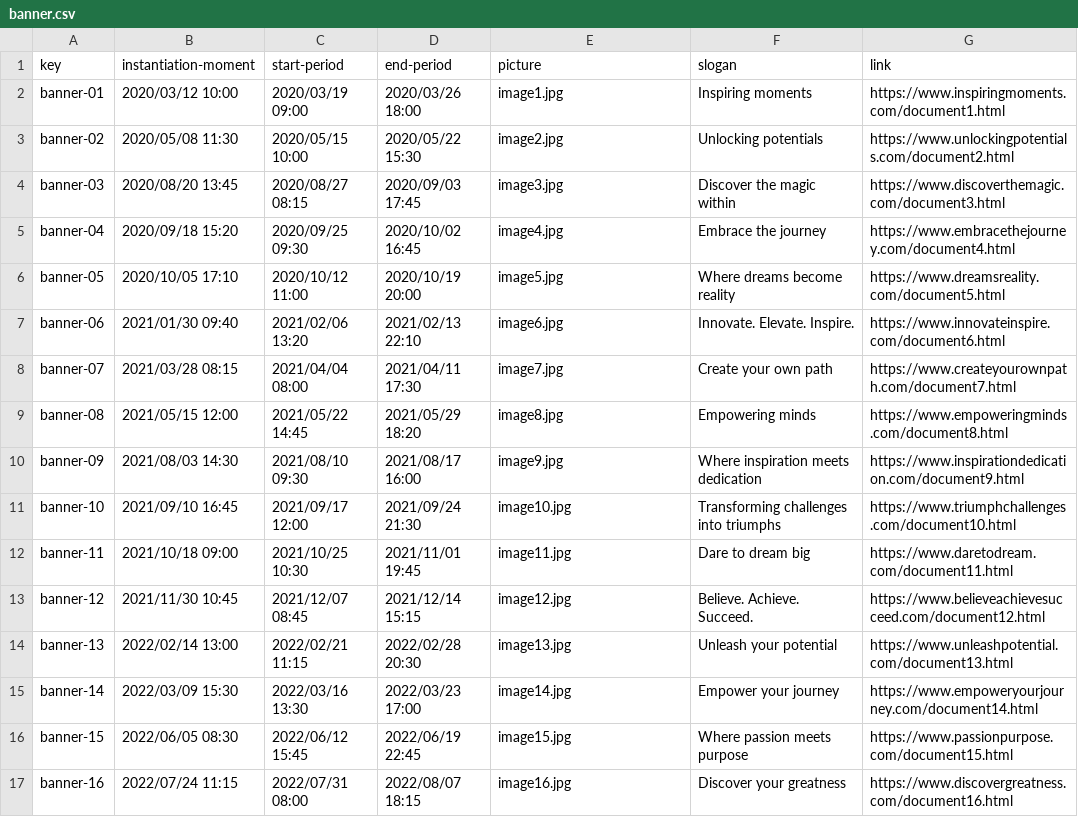
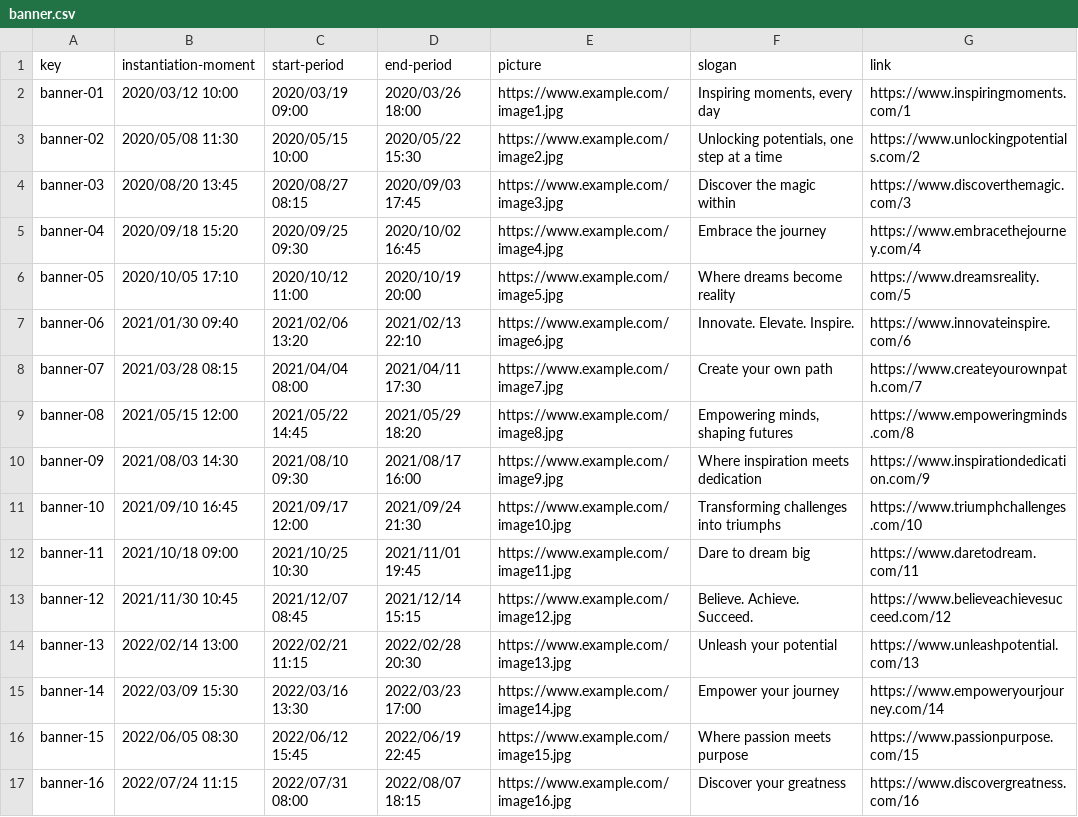
Before and after one commit to C1-010/Acme-SF-D02, a CSV file: src/main/webapp/WEB-INF/resources/sample-data/banner.csv, drawn as a sheet.

Commit message:
Fix Banner v2

```diff
--- a/src/main/webapp/WEB-INF/resources/sample-data/banner.csv
+++ b/src/main/webapp/WEB-INF/resources/sample-data/banner.csv
@@ -1,17 +1,17 @@
 key,instantiation-moment,start-period,end-period,picture,slogan,link
-banner-01,2020/03/12 10:00,2020/03/19 09:00,2020/03/26 18:00,image1.jpg,"Inspiring moments",https://www.inspiringmoments.com/document1.html
-banner-02,2020/05/08 11:30,2020/05/15 10:00,2020/05/22 15:30,image2.jpg,"Unlocking potentials",https://www.unlockingpotentials.com/document2.html
-banner-03,2020/08/20 13:45,2020/08/27 08:15,2020/09/03 17:45,image3.jpg,"Discover the magic within",https://www.discoverthemagic.com/document3.html
-banner-04,2020/09/18 15:20,2020/09/25 09:30,2020/10/02 16:45,image4.jpg,"Embrace the journey",https://www.embracethejourney.com/document4.html
-banner-05,2020/10/05 17:10,2020/10/12 11:00,2020/10/19 20:00,image5.jpg,"Where dreams become reality",https://www.dreamsreality.com/document5.html
-banner-06,2021/01/30 09:40,2021/02/06 13:20,2021/02/13 22:10,image6.jpg,"Innovate. Elevate. Inspire.",https://www.innovateinspire.com/document6.html
-banner-07,2021/03/28 08:15,2021/04/04 08:00,2021/04/11 17:30,image7.jpg,"Create your own path",https://www.createyourownpath.com/document7.html
-banner-08,2021/05/15 12:00,2021/05/22 14:45,2021/05/29 18:20,image8.jpg,"Empowering minds",https://www.empoweringminds.com/document8.html
-banner-09,2021/08/03 14:30,2021/08/10 09:30,2021/08/17 16:00,image9.jpg,"Where inspiration meets dedication",https://www.inspirationdedication.com/document9.html
-banner-10,2021/09/10 16:45,2021/09/17 12:00,2021/09/24 21:30,image10.jpg,"Transforming challenges into triumphs",https://www.triumphchallenges.com/document10.html
-banner-11,2021/10/18 09:00,2021/10/25 10:30,2021/11/01 19:45,image11.jpg,"Dare to dream big",https://www.daretodream.com/document11.html
-banner-12,2021/11/30 10:45,2021/12/07 08:45,2021/12/14 15:15,image12.jpg,"Believe. Achieve. Succeed.",https://www.believeachievesucceed.com/document12.html
-banner-13,2022/02/14 13:00,2022/02/21 11:15,2022/02/28 20:30,image13.jpg,"Unleash your potential",https://www.unleashpotential.com/document13.html
-banner-14,2022/03/09 15:30,2022/03/16 13:30,2022/03/23 17:00,image14.jpg,"Empower your journey",https://www.empoweryourjourney.com/document14.html
-banner-15,2022/06/05 08:30,2022/06/12 15:45,2022/06/19 22:45,image15.jpg,"Where passion meets purpose",https://www.passionpurpose.com/document15.html
-banner-16,2022/07/24 11:15,2022/07/31 08:00,2022/08/07 18:15,image16.jpg,"Discover your greatness",https://www.discovergreatness.com/document16.html
+banner-01,2020/03/12 10:00,2020/03/19 09:00,2020/03/26 18:00,https://www.example.com/image1.jpg,"Inspiring moments, every day",https://www.inspiringmoments.com/1
+banner-02,2020/05/08 11:30,2020/05/15 10:00,2020/05/22 15:30,https://www.example.com/image2.jpg,"Unlocking potentials, one step at a time",https://www.unlockingpotentials.com/2
+banner-03,2020/08/20 13:45,2020/08/27 08:15,2020/09/03 17:45,https://www.example.com/image3.jpg,"Discover the magic within",https://www.discoverthemagic.com/3
+banner-04,2020/09/18 15:20,2020/09/25 09:30,2020/10/02 16:45,https://www.example.com/image4.jpg,"Embrace the journey",https://www.embracethejourney.com/4
+banner-05,2020/10/05 17:10,2020/10/12 11:00,2020/10/19 20:00,https://www.example.com/image5.jpg,"Where dreams become reality",https://www.dreamsreality.com/5
+banner-06,2021/01/30 09:40,2021/02/06 13:20,2021/02/13 22:10,https://www.example.com/image6.jpg,"Innovate. Elevate. Inspire.",https://www.innovateinspire.com/6
+banner-07,2021/03/28 08:15,2021/04/04 08:00,2021/04/11 17:30,https://www.example.com/image7.jpg,"Create your own path",https://www.createyourownpath.com/7
+banner-08,2021/05/15 12:00,2021/05/22 14:45,2021/05/29 18:20,https://www.example.com/image8.jpg,"Empowering minds, shaping futures",https://www.empoweringminds.com/8
+banner-09,2021/08/03 14:30,2021/08/10 09:30,2021/08/17 16:00,https://www.example.com/image9.jpg,"Where inspiration meets dedication",https://www.inspirationdedication.com/9
+banner-10,2021/09/10 16:45,2021/09/17 12:00,2021/09/24 21:30,https://www.example.com/image10.jpg,"Transforming challenges into triumphs",https://www.triumphchallenges.com/10
+banner-11,2021/10/18 09:00,2021/10/25 10:30,2021/11/01 19:45,https://www.example.com/image11.jpg,"Dare to dream big",https://www.daretodream.com/11
+banner-12,2021/11/30 10:45,2021/12/07 08:45,2021/12/14 15:15,https://www.example.com/image12.jpg,"Believe. Achieve. Succeed.",https://www.believeachievesucceed.com/12
+banner-13,2022/02/14 13:00,2022/02/21 11:15,2022/02/28 20:30,https://www.example.com/image13.jpg,"Unleash your potential",https://www.unleashpotential.com/13
+banner-14,2022/03/09 15:30,2022/03/16 13:30,2022/03/23 17:00,https://www.example.com/image14.jpg,"Empower your journey",https://www.empoweryourjourney.com/14
+banner-15,2022/06/05 08:30,2022/06/12 15:45,2022/06/19 22:45,https://www.example.com/image15.jpg,"Where passion meets purpose",https://www.passionpurpose.com/15
+banner-16,2022/07/24 11:15,2022/07/31 08:00,2022/08/07 18:15,https://www.example.com/image16.jpg,"Discover your greatness",https://www.discovergreatness.com/16
```
